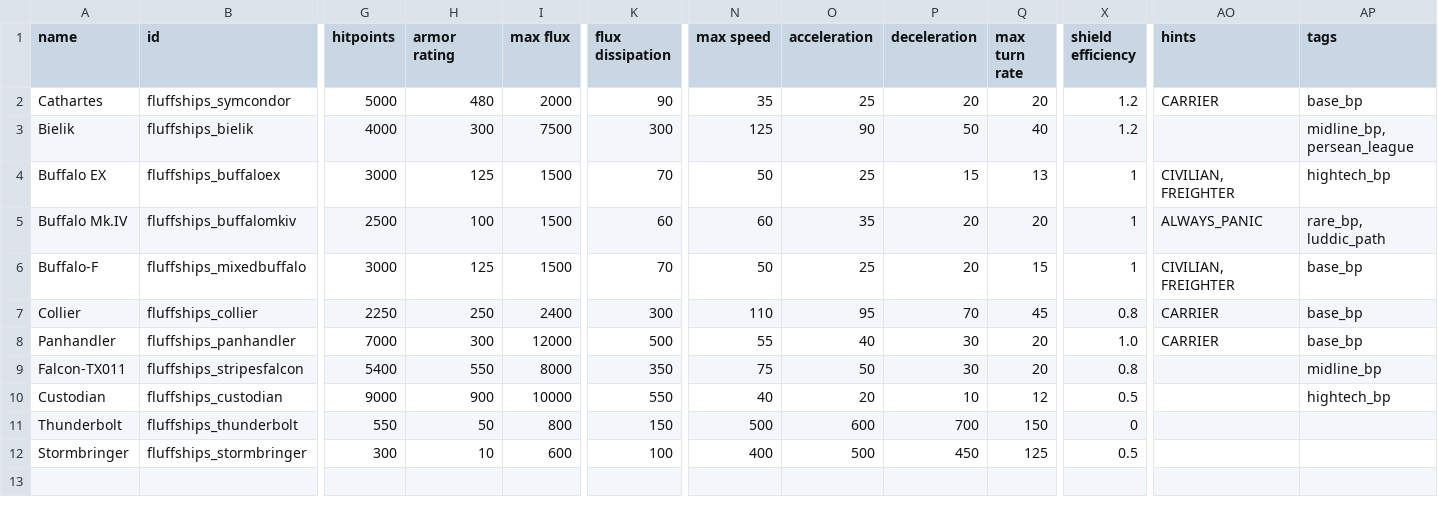
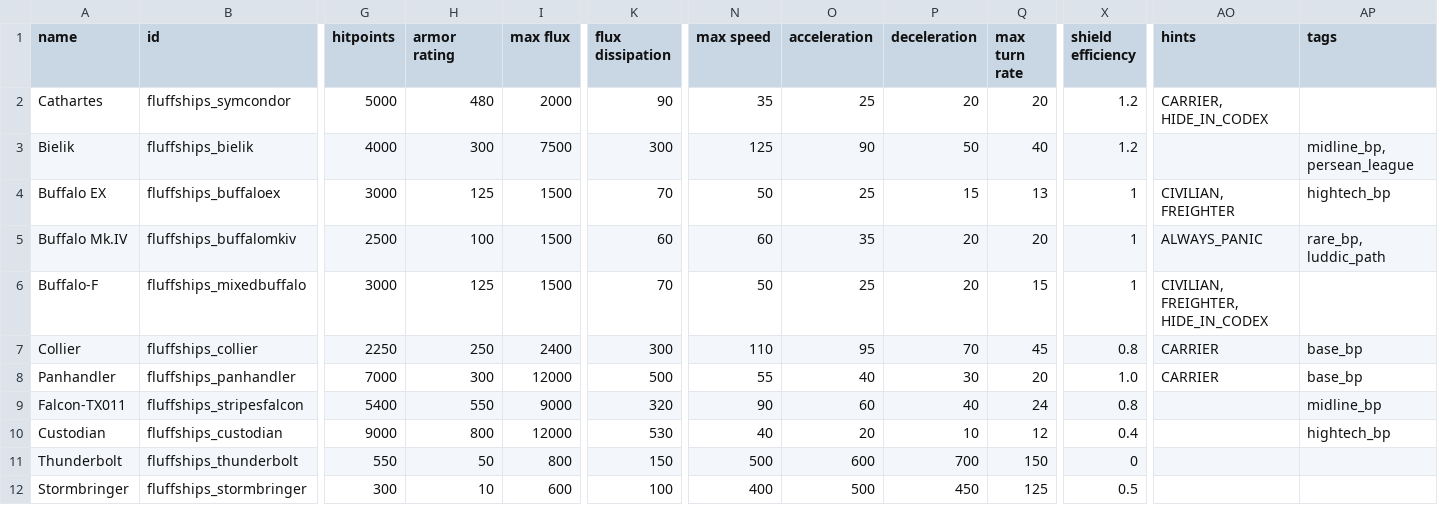
Before and after one commit to MrFluffster/fluffShipPack, a CSV file: data/hulls/ship_data.csv, drawn as a sheet; only a part is shown, gaps mark what is left out; the diff names each change by its address in the sheet, - before the commit and + after, or states it on an @@ line.

```diff
--- a/data/hulls/ship_data.csv
+++ b/data/hulls/ship_data.csv
-AO2 (hints): CARRIER
+AO2 (hints): CARRIER, HIDE_IN_CODEX
-AP2 (tags): base_bp
+AP2 (tags): (empty)
-AO6 (hints): CIVILIAN, FREIGHTER
+AO6 (hints): CIVILIAN, FREIGHTER, HIDE_IN_CODEX
-AP6 (tags): base_bp
+AP6 (tags): (empty)
-I9 (max flux): 8000
+I9 (max flux): 9000
-K9 (flux dissipation): 350
+K9 (flux dissipation): 320
-N9 (max speed): 75
+N9 (max speed): 90
-O9 (acceleration): 50
+O9 (acceleration): 60
-P9 (deceleration): 30
+P9 (deceleration): 40
-Q9 (max turn rate): 20
+Q9 (max turn rate): 24
-H10 (armor rating): 900
+H10 (armor rating): 800
-I10 (max flux): 10000
+I10 (max flux): 12000
-K10 (flux dissipation): 550
+K10 (flux dissipation): 530
-X10 (shield efficiency): 0.5
+X10 (shield efficiency): 0.4
```
Also changed, not shown: data/strings/descriptions.csv, 11 other files.
